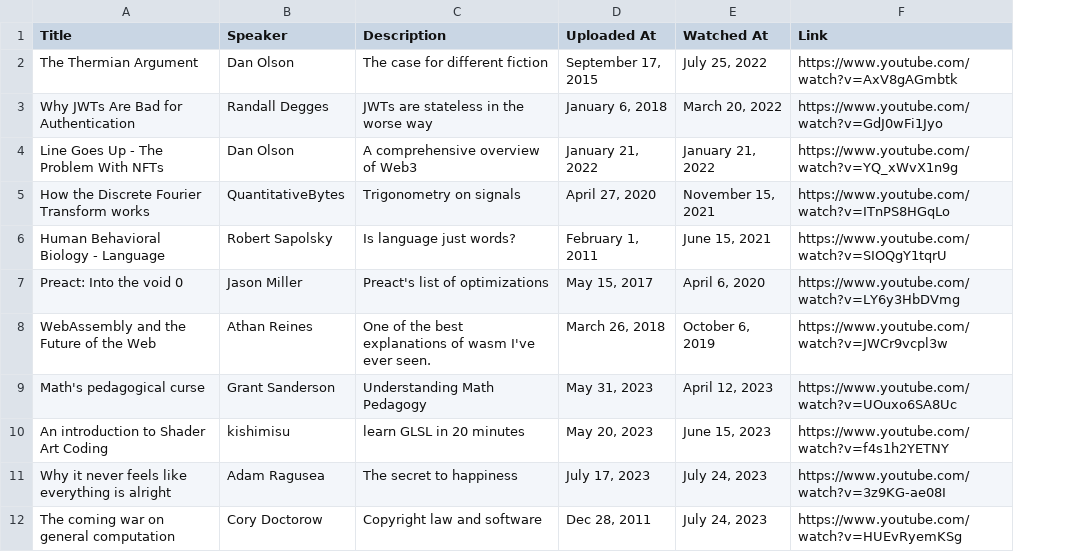
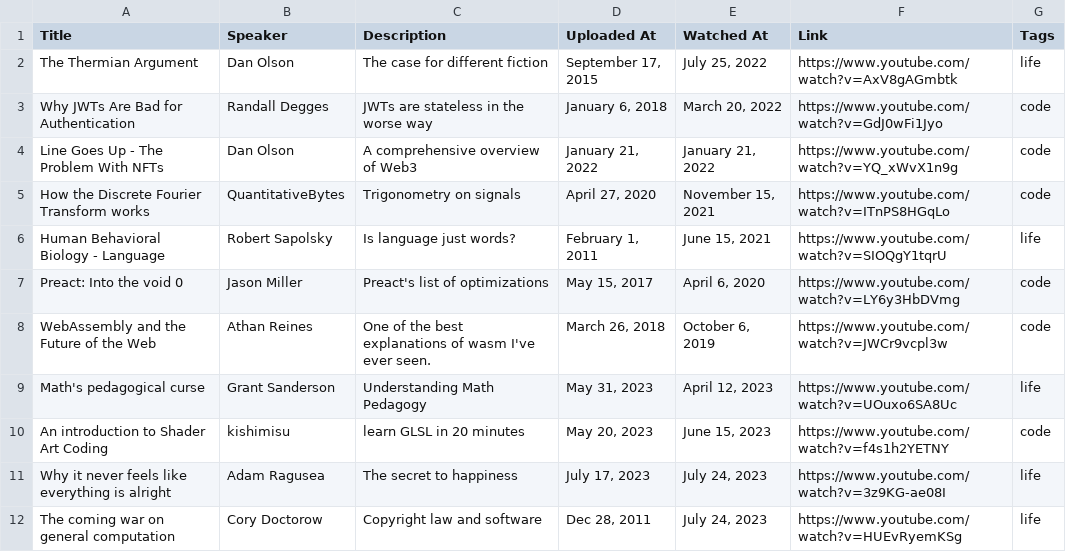
Before and after one commit to EmNudge/site, a CSV file: src/data/videoBookmarks.csv, drawn as a sheet; the diff names each change by its address in the sheet, - before the commit and + after, or states it on an @@ line.

```diff
--- a/src/data/videoBookmarks.csv
+++ b/src/data/videoBookmarks.csv
+column G (Tags), rows 2-12: life | code | code | code | life | code | code | life | code | life | life
```
Also changed, not shown: src/data/reads.csv, 12 other files.
